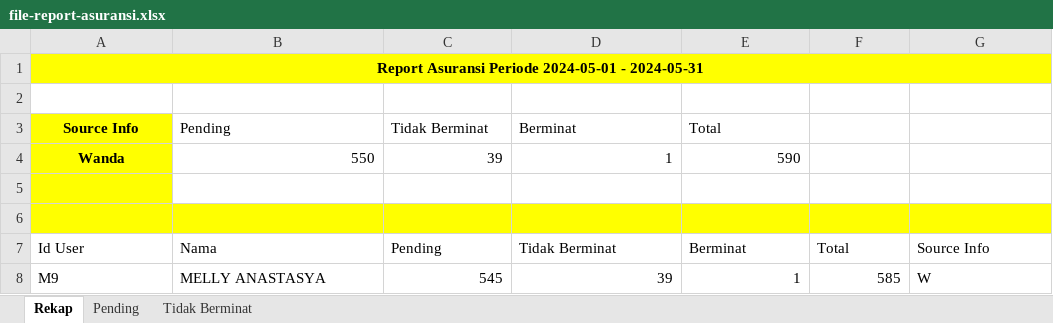
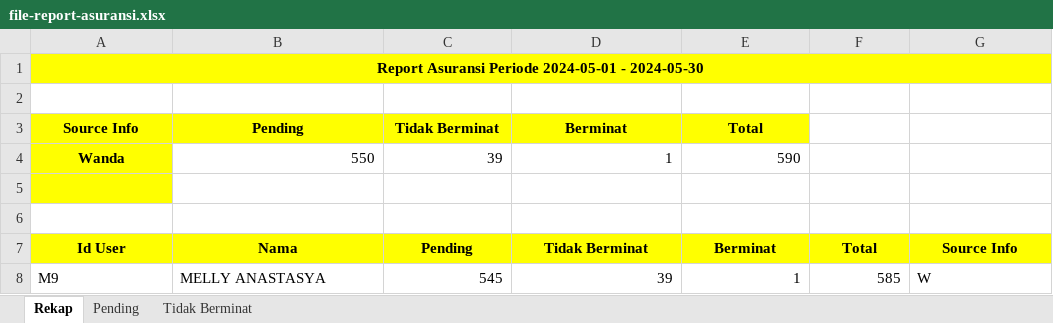
Before and after one commit to Rahmat-Afriyadi/wkm-api, an Excel workbook: file-report-asuransi.xlsx, sheet Rekap, drawn as a sheet; values as stored, in another font and other column widths than the file's, no borders; the diff names each change by its address in the sheet, - before the commit and + after, or states it on an @@ line.

```diff
--- a/file-report-asuransi.xlsx (sheet Rekap)
+++ b/file-report-asuransi.xlsx (sheet Rekap)
-A1 (Source Info): …2024-05-01 - 2024-05-31
+A1 (Source Info): …2024-05-01 - 2024-05-30
@@ B3:E3 fill: none → #FFFF00, bold: off → on, alignment: left → center @@
-A6:G6 fill: #FFFF00
+A6:G6 fill: none
@@ A7:G7 fill: none → #FFFF00, bold: off → on, alignment: left → center @@
```
Also changed, not shown: sheet Tidak Berminat, sheet Pending, 6 other files.
